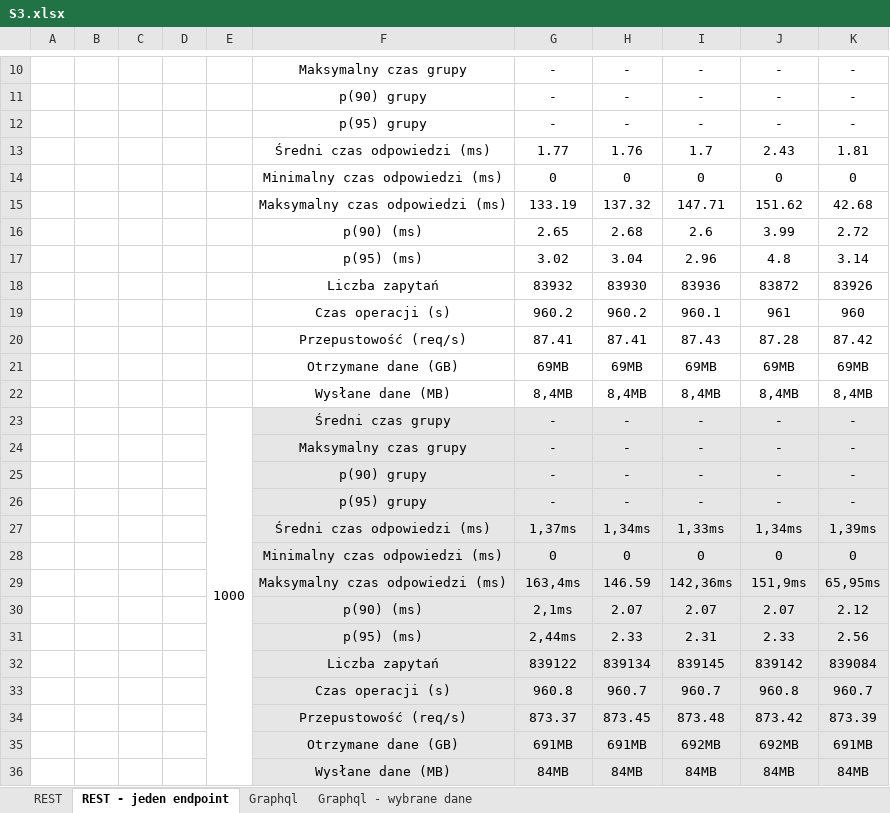
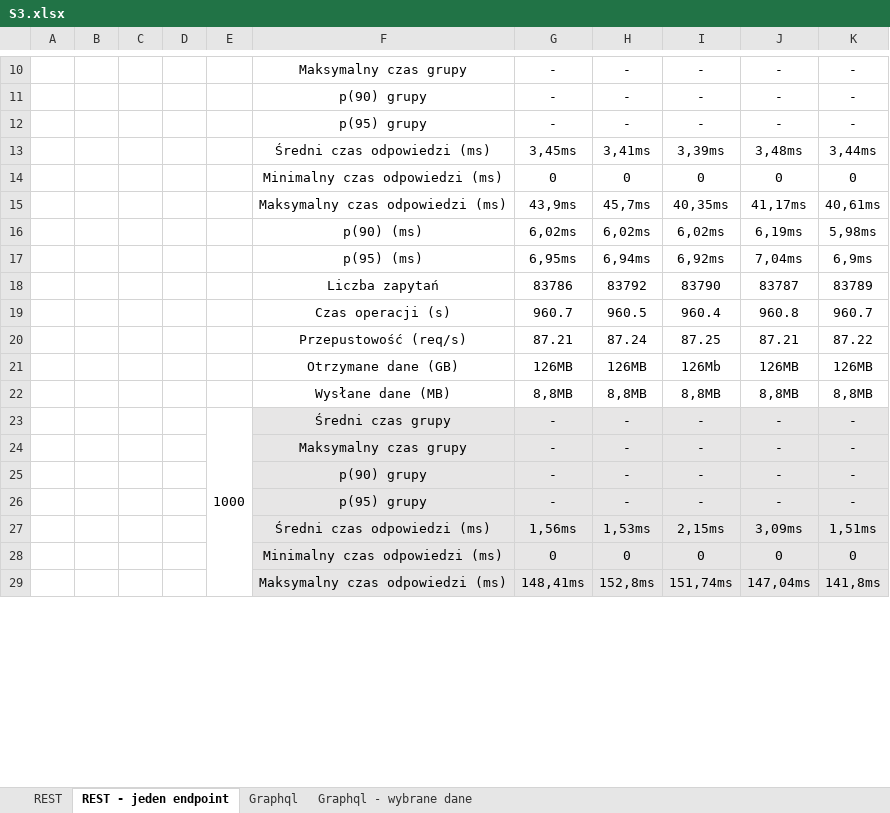
Before and after one commit to Kacper-Stepien/Magisterka, an Excel workbook: Wyniki 3/S3.xlsx, sheet REST - jeden endpoint, drawn as a sheet; only a part is shown, gaps mark what is left out; values as stored, in another font and other column widths than the file's, no borders; removed rows and columns are numbered as before the commit, all else as after; the diff covers the shown part only; the diff names each change by its address in the sheet, - before the commit and + after, or states it on an @@ line.

Commit message:
conudct S3 tests for REST and REST one endpoint

```diff
--- a/Wyniki 3/S3.xlsx (sheet REST - jeden endpoint)
+++ b/Wyniki 3/S3.xlsx (sheet REST - jeden endpoint)
-row 13:  |  |  |  |  | Średni czas odpowiedzi (ms) | 1.77 | 1.76 | 1.7 | 2.43 | 1.81
+row 13:  |  |  |  |  | Średni czas odpowiedzi (ms) | 3,45ms | 3,41ms | 3,39ms | 3,48ms | 3,44ms
-row 15:  |  |  |  |  | Maksymalny czas odpowiedzi (ms) | 133.19 | 137.32 | 147.71 | 151.62 | 42.68
-row 16:  |  |  |  |  | p(90) (ms) | 2.65 | 2.68 | 2.6 | 3.99 | 2.72
-row 17:  |  |  |  |  | p(95) (ms) | 3.02 | 3.04 | 2.96 | 4.8 | 3.14
-row 18:  |  |  |  |  | Liczba zapytań | 83932 | 83930 | 83936 | 83872 | 83926
-row 19:  |  |  |  |  | Czas operacji (s) | 960.2 | 960.2 | 960.1 | 961 | 960
-row 20:  |  |  |  |  | Przepustowość (req/s) | 87.41 | 87.41 | 87.43 | 87.28 | 87.42
-row 21:  |  |  |  |  | Otrzymane dane (GB) | 69MB | 69MB | 69MB | 69MB | 69MB
+row 15:  |  |  |  |  | Maksymalny czas odpowiedzi (ms) | 43,9ms | 45,7ms | 40,35ms | 41,17ms | 40,61ms
+row 16:  |  |  |  |  | p(90) (ms) | 6,02ms | 6,02ms | 6,02ms | 6,19ms | 5,98ms
+row 17:  |  |  |  |  | p(95) (ms) | 6,95ms | 6,94ms | 6,92ms | 7,04ms | 6,9ms
+row 18:  |  |  |  |  | Liczba zapytań | 83786 | 83792 | 83790 | 83787 | 83789
+row 19:  |  |  |  |  | Czas operacji (s) | 960.7 | 960.5 | 960.4 | 960.8 | 960.7
+row 20:  |  |  |  |  | Przepustowość (req/s) | 87.21 | 87.24 | 87.25 | 87.21 | 87.22
+row 21:  |  |  |  |  | Otrzymane dane (GB) | 126MB | 126MB | 126Mb | 126MB | 126MB
-G22: 8,4MB
+G22: 8,8MB
-H22: 8,4MB
+H22: 8,8MB
-I22: 8,4MB
+I22: 8,8MB
-J22: 8,4MB
+J22: 8,8MB
-K22: 8,4MB
+K22: 8,8MB
-row 27:  |  |  |  |  | Średni czas odpowiedzi (ms) | 1,37ms | 1,34ms | 1,33ms | 1,34ms | 1,39ms
+row 27:  |  |  |  |  | Średni czas odpowiedzi (ms) | 1,56ms | 1,53ms | 2,15ms | 3,09ms | 1,51ms
-row 29:  |  |  |  |  | Maksymalny czas odpowiedzi (ms) | 163,4ms | 146.59 | 142,36ms | 151,9ms | 65,95ms
-row 30:  |  |  |  |  | p(90) (ms) | 2,1ms | 2.07 | 2.07 | 2.07 | 2.12
-row 31:  |  |  |  |  | p(95) (ms) | 2,44ms | 2.33 | 2.31 | 2.33 | 2.56
-row 32:  |  |  |  |  | Liczba zapytań | 839122 | 839134 | 839145 | 839142 | 839084
-row 33:  |  |  |  |  | Czas operacji (s) | 960.8 | 960.7 | 960.7 | 960.8 | 960.7
-row 34:  |  |  |  |  | Przepustowość (req/s) | 873.37 | 873.45 | 873.48 | 873.42 | 873.39
-row 35:  |  |  |  |  | Otrzymane dane (GB) | 691MB | 691MB | 692MB | 692MB | 691MB
-row 36:  |  |  |  |  | Wysłane dane (MB) | 84MB | 84MB | 84MB | 84MB | 84MB
+row 29:  |  |  |  |  | Maksymalny czas odpowiedzi (ms) | 148,41ms | 152,8ms | 151,74ms | 147,04ms | 141,8ms
```
Also changed, not shown: 16 added rows and 9 removed rows elsewhere in this sheet, sheet REST, sheet Graphql - wybrane dane, sheet Graphql, 2 other files.
